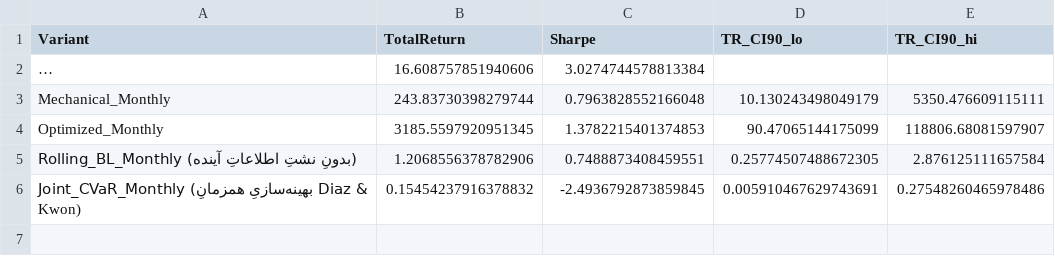
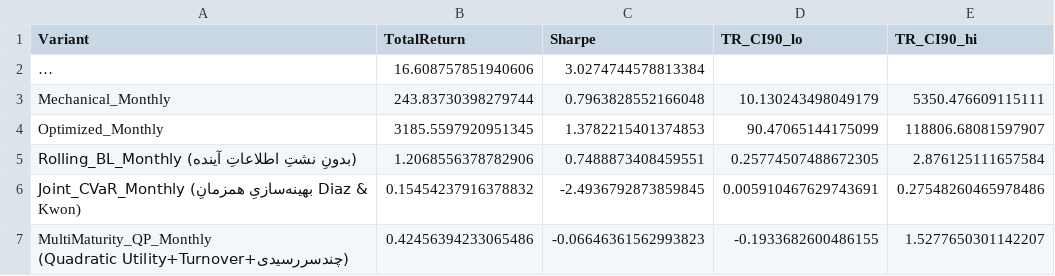
Before and after one commit to behzadkhlj/CoveredCall, a CSV file: data/backtest_corrected_portfolio_comparison.csv, drawn as a sheet; long unchanged cells end in …; the diff names each change by its address in the sheet, - before the commit and + after, or states it on an @@ line.

```diff
--- a/data/backtest_corrected_portfolio_comparison.csv
+++ b/data/backtest_corrected_portfolio_comparison.csv
+row 7: MultiMaturity_QP_Monthly (چندسررسیدی+Quadratic Utility+Turnover) | 0.42456394233065486 | -0.06646361562993823 | -0.1933682600486155 | 1.5277650301142207
```
Also changed, not shown: data/price_at_maturity_predictions_Fameli.csv, data/price_at_maturity_predictions_Shapna.csv, 6 other files.
